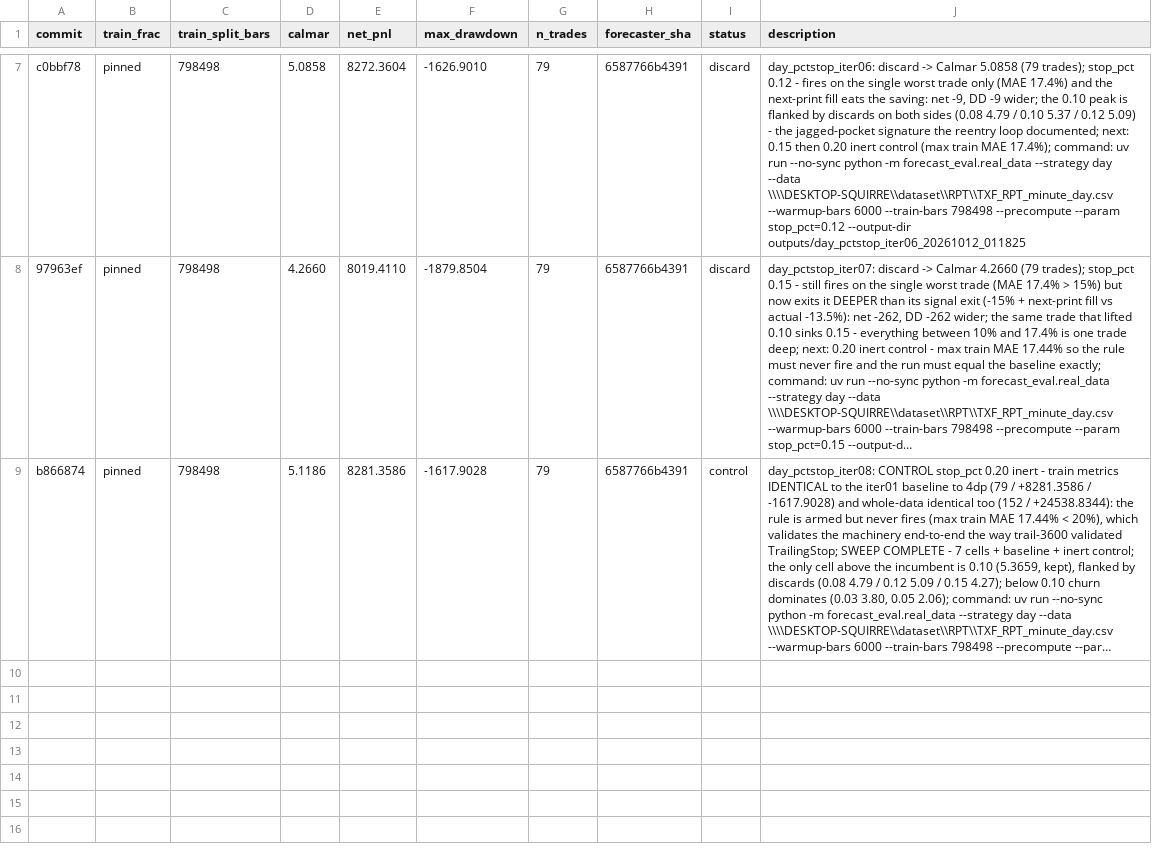
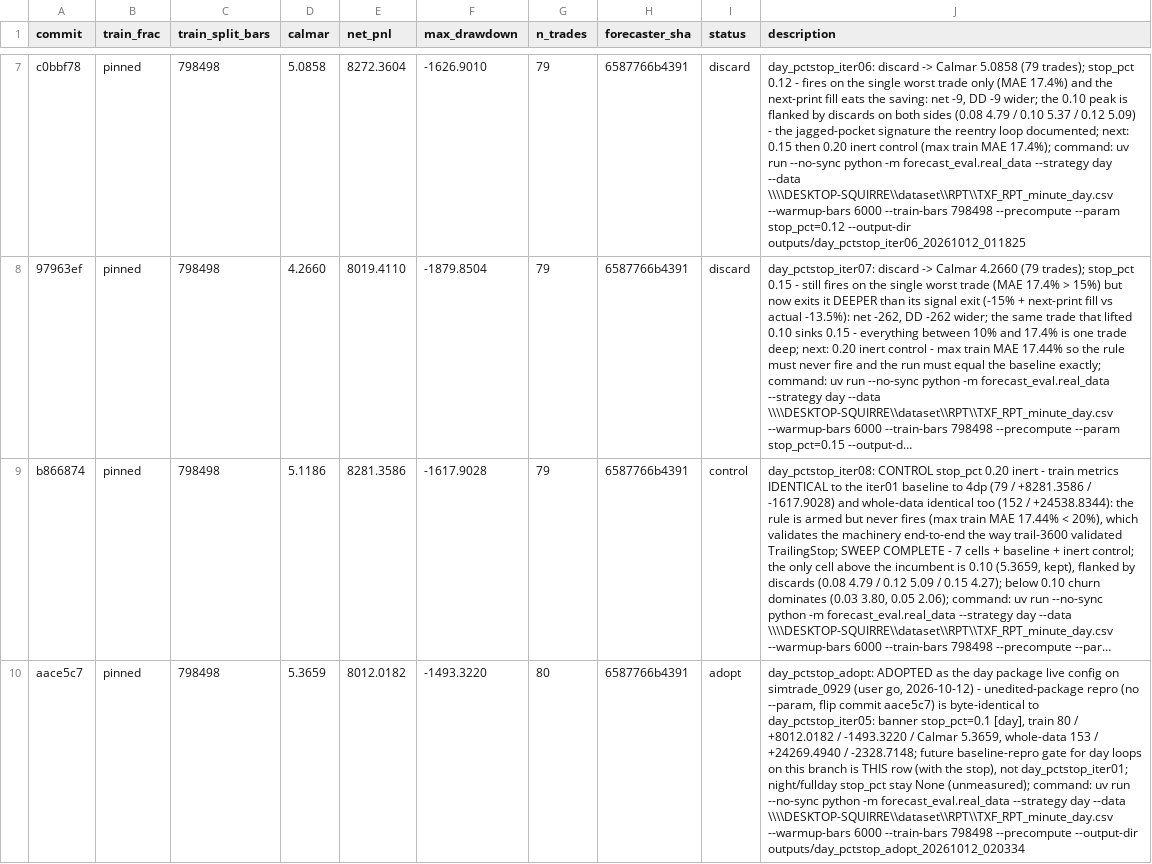
Before and after one commit to smolsquirrel936/forecast_eval, a TSV file: results_day.tsv, drawn as a sheet; only a part is shown, gaps mark what is left out; long unchanged cells end in …; the diff names each change by its address in the sheet, - before the commit and + after, or states it on an @@ line.

Commit message:
day_pctstop_adopt: ledger row - adopt gate passed, day trades stop_pct 0.10 on this branch

```diff
--- a/results_day.tsv
+++ b/results_day.tsv
+row 10: aace5c7 | pinned | 798498 | 5.3659 | 8012.0182 | -1493.3220 | 80 | 6587766b4391 | adopt | day_pctstop_adopt: ADOPTED as the day package live config on simtrade_0929 (user go, 2026-10-12) - unedited-package repro (no --param, flip commit aace5c7) is byte-identical to day_pctstop_iter05: banner stop_pct=0.1 [day], train 80 / +8012.0182 / -1493.3220 / Calmar 5.3659, whole-data 153 / +24269.4940 / -2328.7148; future baseline-repro gate for day loops on this branch is THIS row (with the stop), not day_pctstop_iter01; night/fullday stop_pct stay None (unmeasured); command: uv run --no-sync python -m forecast_eval.real_data --strategy day --data \\\\DESKTOP-SQUIRRE\\dataset\\RPT\\TXF_RPT_minute_day.csv --warmup-bars 6000 --train-bars 798498 --precompute --output-dir outputs/day_pctstop_adopt_20261012_020334
```
